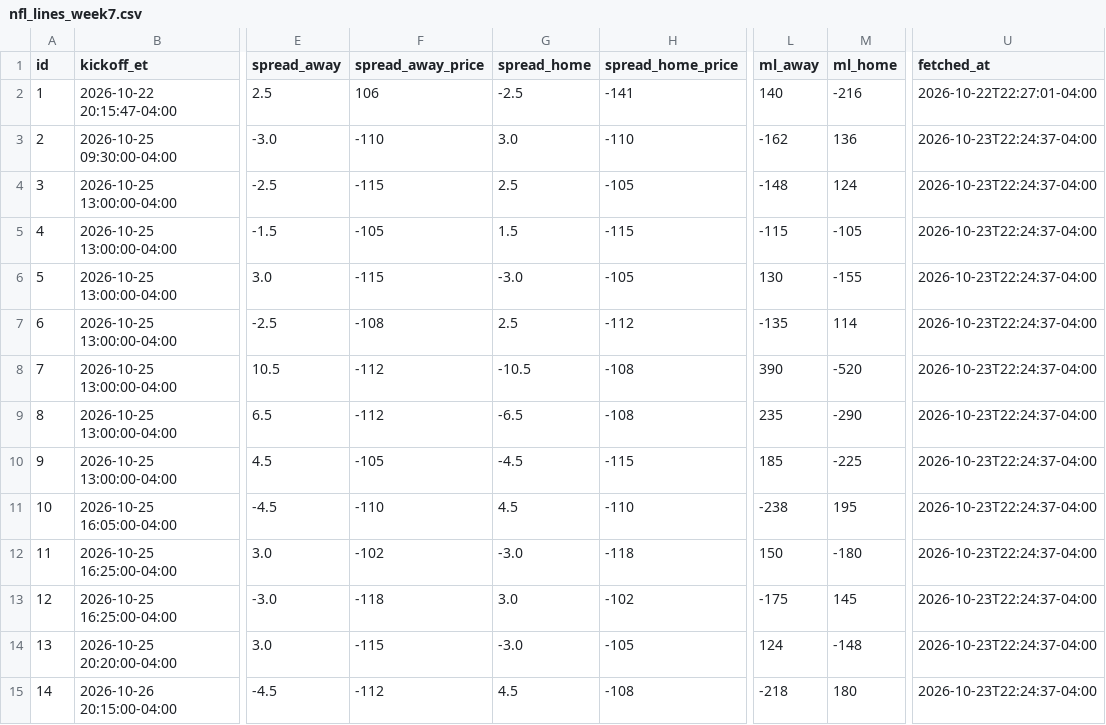
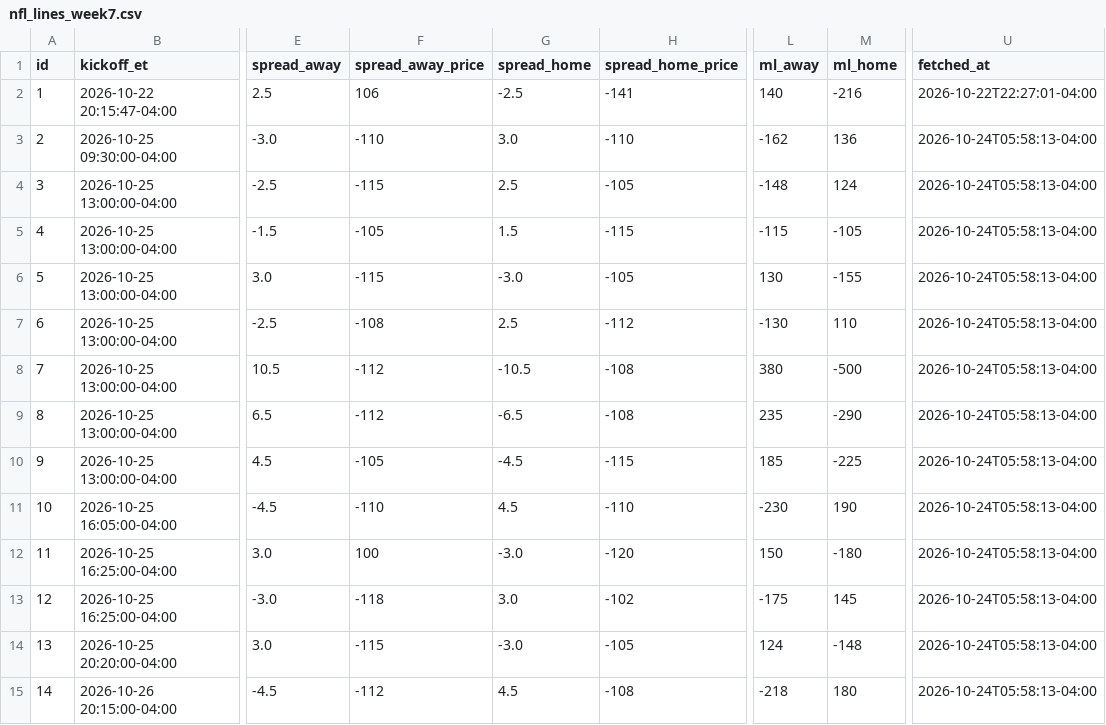
Before and after one commit to jolsufka/nfl_spread_league, a CSV file: lines/nfl_lines_week7.csv, drawn as a sheet; only a part is shown, gaps mark what is left out; the diff names each change by its address in the sheet, - before the commit and + after, or states it on an @@ line.

Commit message:
deploy: 76f6465a8334640f195cf62fb9acfbcb8468c145

```diff
--- a/lines/nfl_lines_week7.csv
+++ b/lines/nfl_lines_week7.csv
-U3:U15 (fetched_at): 2026-10-23T22:24:37-04:00
+U3:U15 (fetched_at): 2026-10-24T05:58:13-04:00
-L7 (ml_away): -135
+L7 (ml_away): -130
-M7 (ml_home): 114
+M7 (ml_home): 110
-L8 (ml_away): 390
+L8 (ml_away): 380
-M8 (ml_home): -520
+M8 (ml_home): -500
-L11 (ml_away): -238
+L11 (ml_away): -230
-M11 (ml_home): 195
+M11 (ml_home): 190
-F12 (spread_away_price): -102
+F12 (spread_away_price): 100
-H12 (spread_home_price): -118
+H12 (spread_home_price): -120
```
